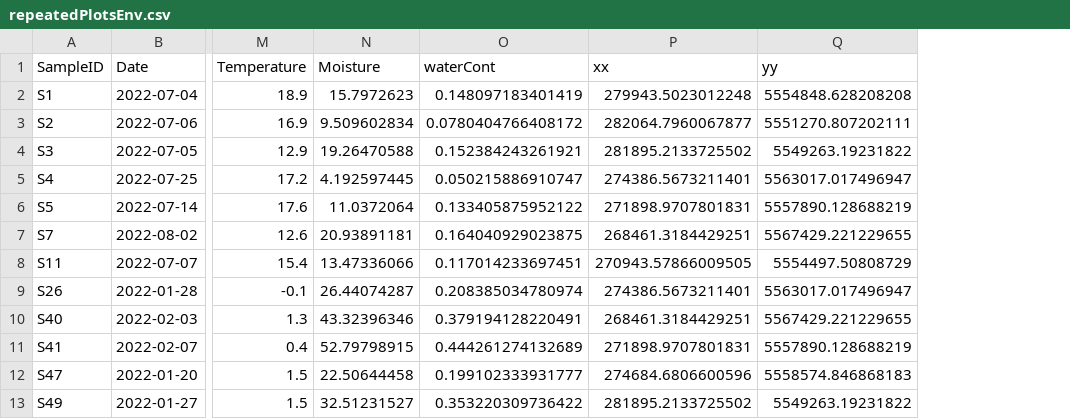
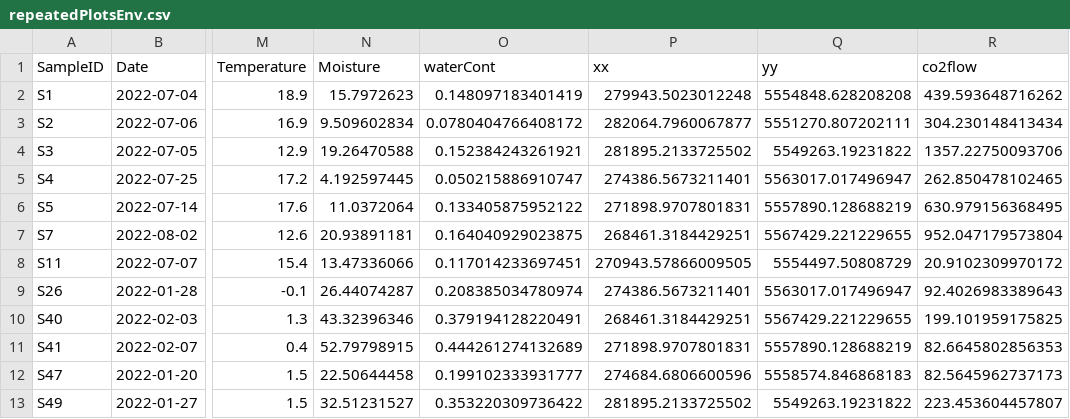
Before and after one commit to danchurch/fichtelgebirgeSoils, a CSV file: spatialAnalysis/repeatedPlotsEnv.csv, drawn as a sheet; only a part is shown, gaps mark what is left out; the diff names each change by its address in the sheet, - before the commit and + after, or states it on an @@ line.

```diff
--- a/spatialAnalysis/repeatedPlotsEnv.csv
+++ b/spatialAnalysis/repeatedPlotsEnv.csv
+column R (co2flow), rows 2-13: 439.593648716262 | 304.230148413434 | 1357.22750093706 | 262.850478102465 | 630.979156368495 | 952.047179573804 | 20.9102309970172 | 92.4026983389643 | 199.101959175825 | 82.6645802856353 | 82.5645962737173 | 223.453604457807
```
Also changed, not shown: 58 other files.
